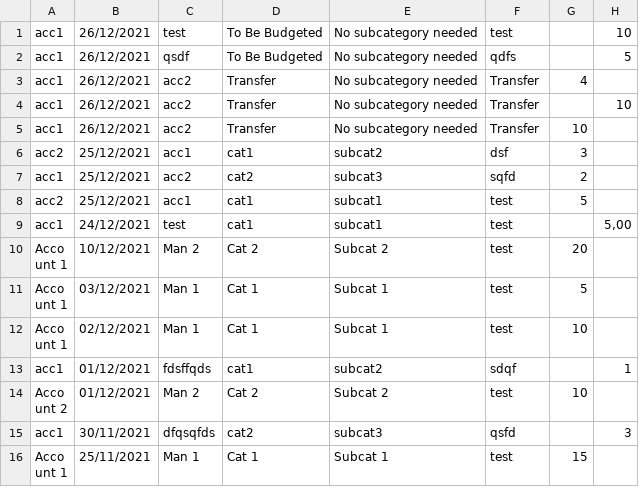
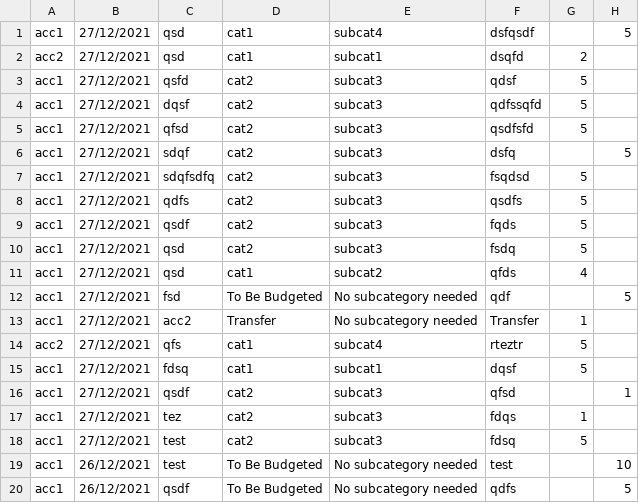
Before and after one commit to MatthiasBenaets/BasedBudgeting, a CSV file: BasedBudgeting/bin/Debug/BasedData/transactions.csv, drawn as a sheet; only a part is shown; the shorter side is filled out with more unchanged rows; the diff names each change by its address in the sheet, - before the commit and + after, or states it on an @@ line.

Commit message:
budget & working balance lbl color / automated dgvBudget calculation.

```diff
--- a/BasedBudgeting/bin/Debug/BasedData/transactions.csv
+++ b/BasedBudgeting/bin/Debug/BasedData/transactions.csv
+row 1: acc1 | 27/12/2021 | qsd | cat1 | subcat4 | dsfqsdf |  | 5
+row 2: acc2 | 27/12/2021 | qsd | cat1 | subcat1 | dsqfd | 2
+row 3: acc1 | 27/12/2021 | qsfd | cat2 | subcat3 | qdsf | 5
+row 4: acc1 | 27/12/2021 | dqsf | cat2 | subcat3 | qdfssqfd | 5
+row 5: acc1 | 27/12/2021 | qfsd | cat2 | subcat3 | qsdfsfd | 5
+row 6: acc1 | 27/12/2021 | sdqf | cat2 | subcat3 | dsfq |  | 5
+row 7: acc1 | 27/12/2021 | sdqfsdfq | cat2 | subcat3 | fsqdsd | 5
+row 8: acc1 | 27/12/2021 | qdfs | cat2 | subcat3 | qsdfs | 5
+row 9: acc1 | 27/12/2021 | qsdf | cat2 | subcat3 | fqds | 5
+row 10: acc1 | 27/12/2021 | qsd | cat2 | subcat3 | fsdq | 5
+row 11: acc1 | 27/12/2021 | qsd | cat1 | subcat2 | qfds | 4
+row 12: acc1 | 27/12/2021 | fsd | To Be Budgeted | No subcategory needed | qdf |  | 5
+row 13: acc1 | 27/12/2021 | acc2 | Transfer | No subcategory needed | Transfer | 1
+row 14: acc2 | 27/12/2021 | qfs | cat1 | subcat4 | rteztr | 5
+row 15: acc1 | 27/12/2021 | fdsq | cat1 | subcat1 | dqsf | 5
+row 16: acc1 | 27/12/2021 | qsdf | cat2 | subcat3 | qfsd |  | 1
+row 17: acc1 | 27/12/2021 | tez | cat2 | subcat3 | fdqs | 1
+row 18: acc1 | 27/12/2021 | test | cat2 | subcat3 | fdsq | 5
```
Also changed, not shown: 16 other files.
